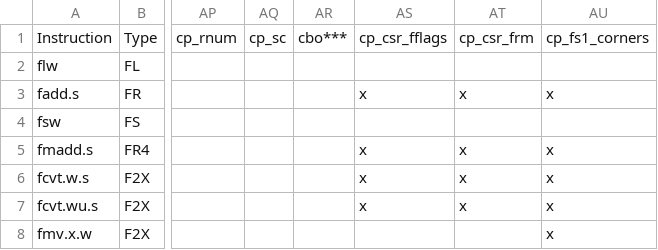
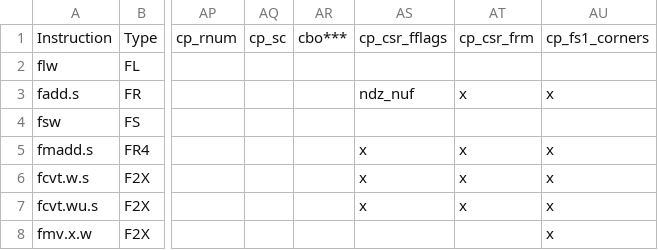
Before and after one commit to openhwgroup/cvw-arch-verif, a CSV file: testplans/RV32F.csv, drawn as a sheet; only a part is shown, gaps mark what is left out; the diff names each change by its address in the sheet, - before the commit and + after, or states it on an @@ line.

```diff
--- a/testplans/RV32F.csv
+++ b/testplans/RV32F.csv
-AS3: x
+AS3: ndz_nuf
```
Also changed, not shown: 1 other file.
